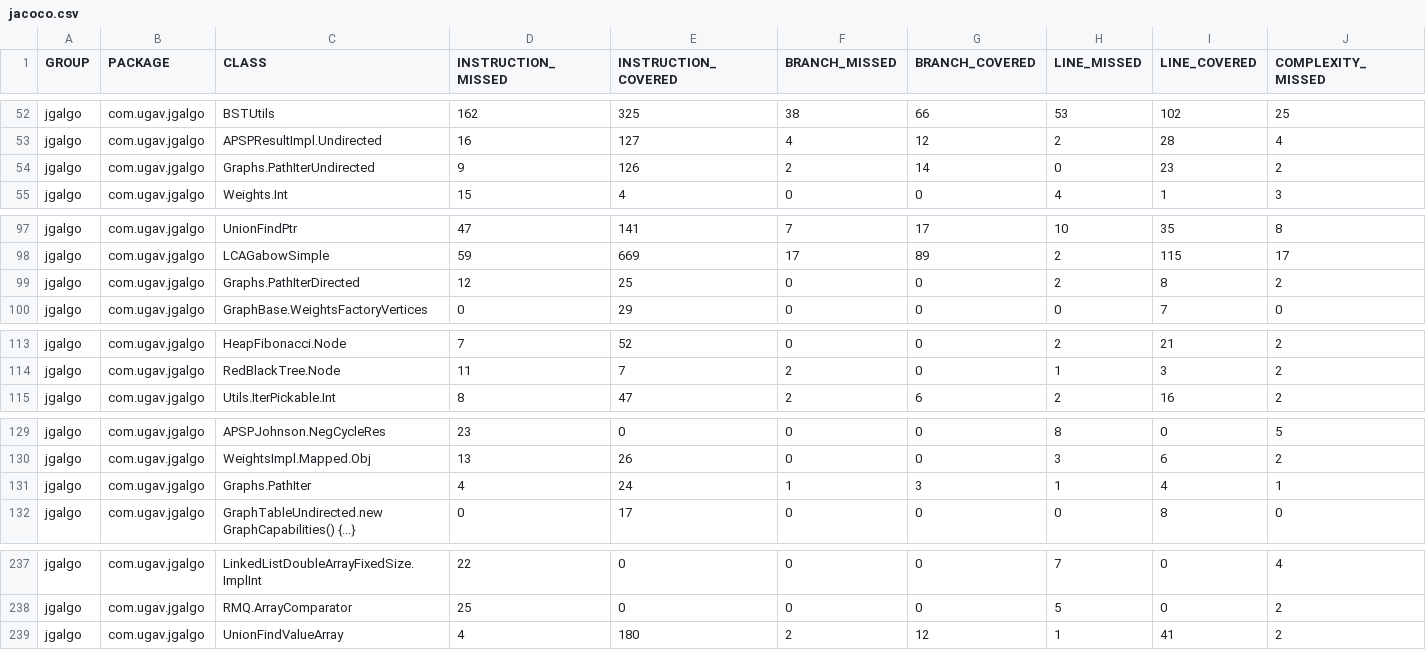
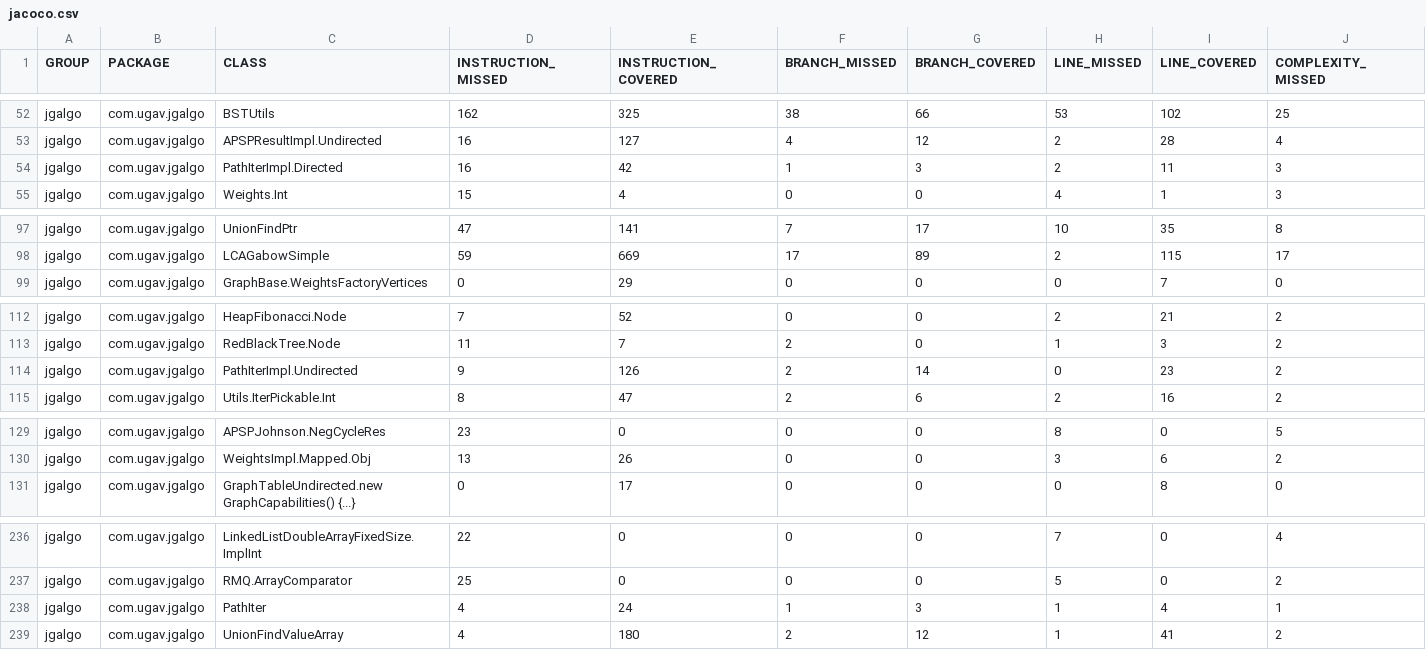
Before and after one commit to barakugav/JGAlgo, a CSV file: jacoco.csv, drawn as a sheet; only a part is shown, gaps mark what is left out; removed rows and columns are numbered as before the commit, all else as after; rows hold the shown columns only; the diff covers the shown part only; the diff names each change by its address in the sheet, - before the commit and + after, or states it on an @@ line.

Commit message:
Deploying to coverage from @ barakugav/JGAlgo@95fb70fc5525ec2adb72b10644f58bff342d7e48 🚀

```diff
--- a/jacoco.csv
+++ b/jacoco.csv
-row 54: jgalgo | com.ugav.jgalgo | Graphs.PathIterUndirected | 9 | 126 | 2 | 14 | 0 | 23 | 2
+row 54: jgalgo | com.ugav.jgalgo | PathIterImpl.Directed | 16 | 42 | 1 | 3 | 2 | 11 | 3
-row 99: jgalgo | com.ugav.jgalgo | Graphs.PathIterDirected | 12 | 25 | 0 | 0 | 2 | 8 | 2
+row 114: jgalgo | com.ugav.jgalgo | PathIterImpl.Undirected | 9 | 126 | 2 | 14 | 0 | 23 | 2
-row 131: jgalgo | com.ugav.jgalgo | Graphs.PathIter | 4 | 24 | 1 | 3 | 1 | 4 | 1
+row 238: jgalgo | com.ugav.jgalgo | PathIter | 4 | 24 | 1 | 3 | 1 | 4 | 1
```
Also changed, not shown: 16 edited cells elsewhere in this file, 23 other files.
